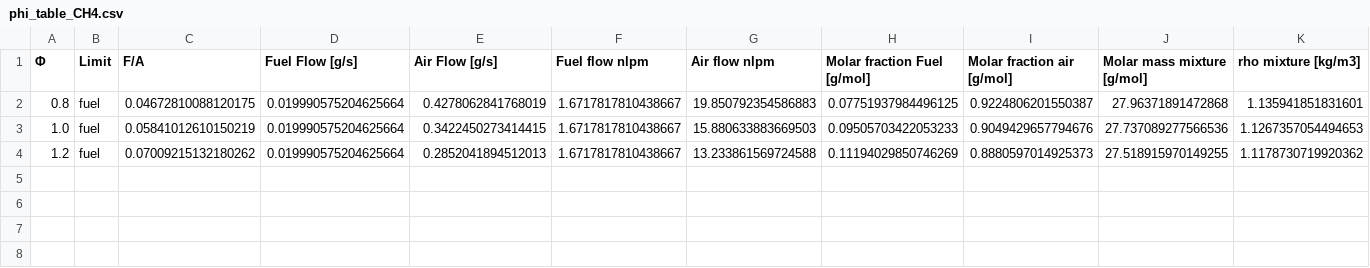
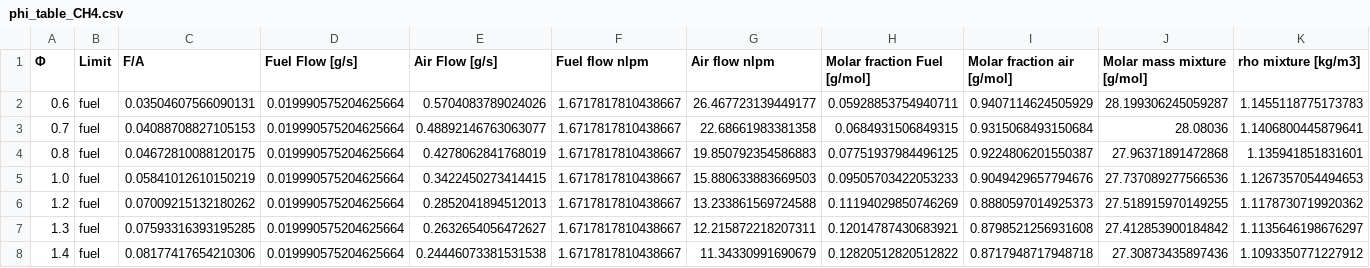
Before and after one commit to diogocravocosta/AE4262-Assignment, a CSV file: Experimental/question 1/phi_table_CH4.csv, drawn as a sheet; only a part is shown; rows hold the shown columns only; the diff names each change by its address in the sheet, - before the commit and + after, or states it on an @@ line.

```diff
--- a/Experimental/question 1/phi_table_CH4.csv
+++ b/Experimental/question 1/phi_table_CH4.csv
+row 2: 0.6 | fuel | 0.03504607566090131 | 0.019990575204625664 | 0.5704083789024026 | 1.6717817810438667 | 26.467723139449177 | 0.05928853754940711 | 0.9407114624505929 | 28.199306245059287 | 1.1455118775173783
+row 3: 0.7 | fuel | 0.04088708827105153 | 0.019990575204625664 | 0.48892146763063077 | 1.6717817810438667 | 22.68661983381358 | 0.0684931506849315 | 0.9315068493150684 | 28.08036 | 1.1406800445879641
+row 7: 1.3 | fuel | 0.07593316393195285 | 0.019990575204625664 | 0.2632654056472627 | 1.6717817810438667 | 12.215872218207311 | 0.12014787430683921 | 0.8798521256931608 | 27.412853900184842 | 1.1135646198676297
+row 8: 1.4 | fuel | 0.08177417654210306 | 0.019990575204625664 | 0.24446073381531538 | 1.6717817810438667 | 11.34330991690679 | 0.12820512820512822 | 0.8717948717948718 | 27.30873435897436 | 1.1093350771227912
```
Also changed, not shown: Experimental/question 1/phi_table_H2.csv, 39 other files.
